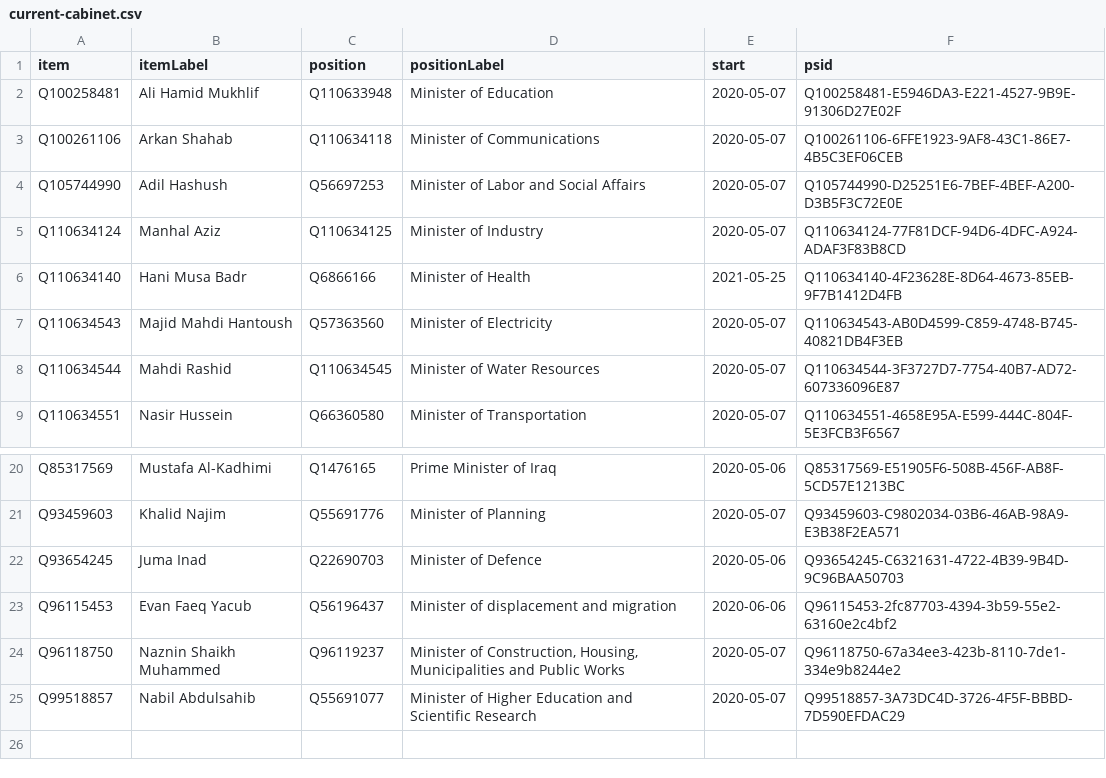
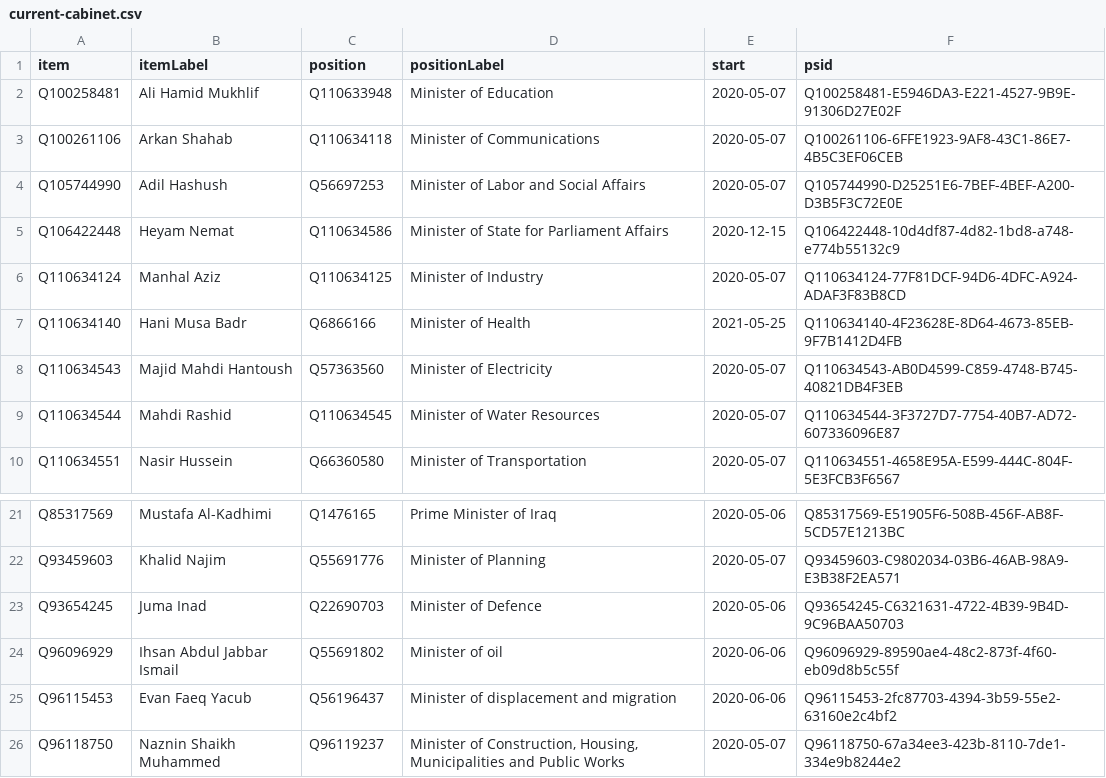
Before and after one commit to every-politician-scrapers/iraq-ministers, a CSV file: wikidata/results/current-cabinet.csv, drawn as a sheet; only a part is shown, gaps mark what is left out; the shorter side is filled out with more unchanged rows.

Commit message:
Run SPARQL queries

```diff
--- a/wikidata/results/current-cabinet.csv
+++ b/wikidata/results/current-cabinet.csv
@@ -4,2 +4,3 @@ Q100261106,Arkan Shahab,Q110634118,Minister of Communications,2020-05-07,Q100261
 Q105744990,Adil Hashush,Q56697253,Minister of Labor and Social Affairs,2020-05-07,Q105744990-D25251E6-7BEF-4BEF-A200-D3B5F3C72E0E
+Q106422448,Heyam Nemat,Q110634586,Minister of State for Parliament Affairs,2020-12-15,Q106422448-10d4df87-4d82-1bd8-a748-e774b55132c9
 Q110634124,Manhal Aziz,Q110634125,Minister of Industry,2020-05-07,Q110634124-77F81DCF-94D6-4DFC-A924-ADAF3F83B8CD
@@ -22,2 +23,3 @@ Q93459603,Khalid Najim,Q55691776,Minister of Planning,2020-05-07,Q93459603-C9802
 Q93654245,Juma Inad,Q22690703,Minister of Defence,2020-05-06,Q93654245-C6321631-4722-4B39-9B4D-9C96BAA50703
+Q96096929,Ihsan Abdul Jabbar Ismail,Q55691802,Minister of oil,2020-06-06,Q96096929-89590ae4-48c2-873f-4f60-eb09d8b5c55f
 Q96115453,Evan Faeq Yacub,Q56196437,Minister of displacement and migration,2020-06-06,Q96115453-2fc87703-4394-3b59-55e2-63160e2c4bf2
```
